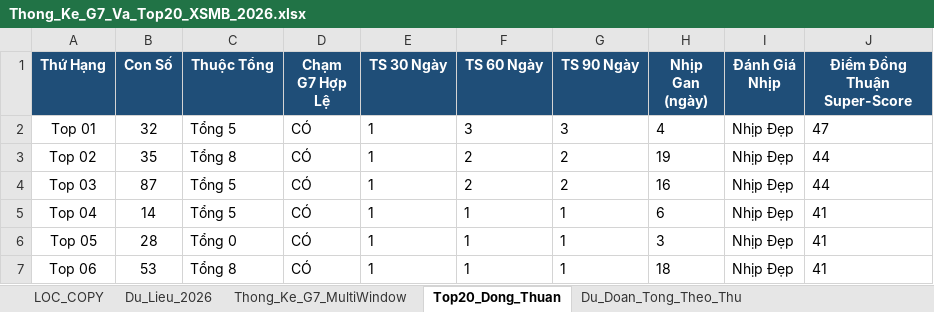
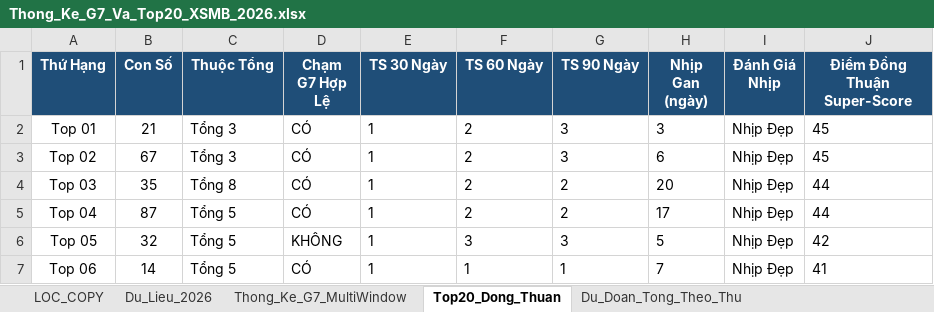
Before and after one commit to happiness2286-dot/67up97, an Excel workbook: Thong_Ke_G7_Va_Top20_XSMB_2026.xlsx, sheet Top20_Dong_Thuan, drawn as a sheet; only a part is shown; values as stored, in another font and other column widths than the file's, no borders; the diff covers the shown part only; the diff names each change by its address in the sheet, - before the commit and + after, or states it on an @@ line.

```diff
--- a/Thong_Ke_G7_Va_Top20_XSMB_2026.xlsx (sheet Top20_Dong_Thuan)
+++ b/Thong_Ke_G7_Va_Top20_XSMB_2026.xlsx (sheet Top20_Dong_Thuan)
-B2 (Con Số): 32
+B2 (Con Số): 21
-C2 (Thuộc Tổng): Tổng 5
+C2 (Thuộc Tổng): Tổng 3
-F2 (TS 60 Ngày): 3
+F2 (TS 60 Ngày): 2
-H2 (Nhịp Gan (ngày)): 4
+H2 (Nhịp Gan (ngày)): 3
-J2 (Điểm Đồng Thuận Super-Score): 47
+J2 (Điểm Đồng Thuận Super-Score): 45
-B3 (Con Số): 35
+B3 (Con Số): 67
-C3 (Thuộc Tổng): Tổng 8
+C3 (Thuộc Tổng): Tổng 3
-G3 (TS 90 Ngày): 2
+G3 (TS 90 Ngày): 3
-H3 (Nhịp Gan (ngày)): 19
+H3 (Nhịp Gan (ngày)): 6
-J3 (Điểm Đồng Thuận Super-Score): 44
+J3 (Điểm Đồng Thuận Super-Score): 45
-B4 (Con Số): 87
+B4 (Con Số): 35
-C4 (Thuộc Tổng): Tổng 5
+C4 (Thuộc Tổng): Tổng 8
-H4 (Nhịp Gan (ngày)): 16
+H4 (Nhịp Gan (ngày)): 20
-B5 (Con Số): 14
+B5 (Con Số): 87
-F5 (TS 60 Ngày): 1
+F5 (TS 60 Ngày): 2
-G5 (TS 90 Ngày): 1
+G5 (TS 90 Ngày): 2
-H5 (Nhịp Gan (ngày)): 6
+H5 (Nhịp Gan (ngày)): 17
-J5 (Điểm Đồng Thuận Super-Score): 41
+J5 (Điểm Đồng Thuận Super-Score): 44
-B6 (Con Số): 28
+B6 (Con Số): 32
-C6 (Thuộc Tổng): Tổng 0
+C6 (Thuộc Tổng): Tổng 5
-D6 (Chạm G7 Hợp Lệ): CÓ
+D6 (Chạm G7 Hợp Lệ): KHÔNG
-F6 (TS 60 Ngày): 1
+F6 (TS 60 Ngày): 3
-G6 (TS 90 Ngày): 1
+G6 (TS 90 Ngày): 3
-H6 (Nhịp Gan (ngày)): 3
+H6 (Nhịp Gan (ngày)): 5
-J6 (Điểm Đồng Thuận Super-Score): 41
+J6 (Điểm Đồng Thuận Super-Score): 42
-B7 (Con Số): 53
+B7 (Con Số): 14
-C7 (Thuộc Tổng): Tổng 8
+C7 (Thuộc Tổng): Tổng 5
-H7 (Nhịp Gan (ngày)): 18
+H7 (Nhịp Gan (ngày)): 7
```
Also changed, not shown: 60 edited cells elsewhere in this sheet, sheet Lich_Su_Nuoi_Khung_3Ngay, sheet Dan_Ha_So_Nhip_Vang, sheet Thong_Ke_Nang_Cao_G7, sheet Du_Lieu_2026, sheet Thong_Ke_G7_MultiWindow, sheet Du_Doan_Tong_Theo_Thu, 2 more sheets, 6 other files.
